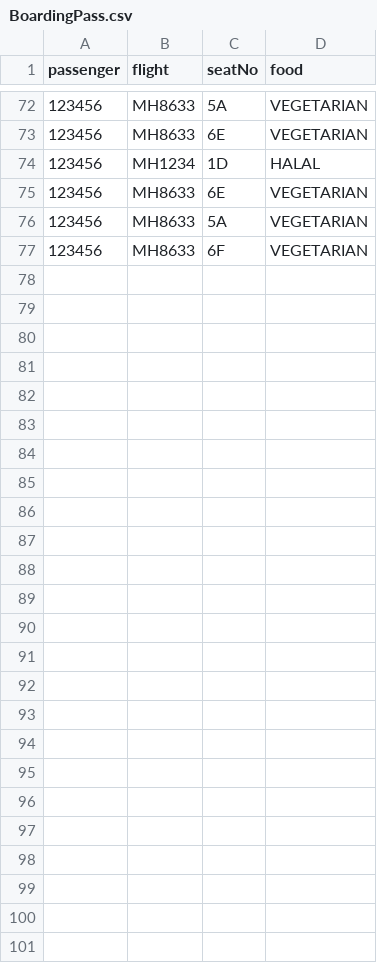
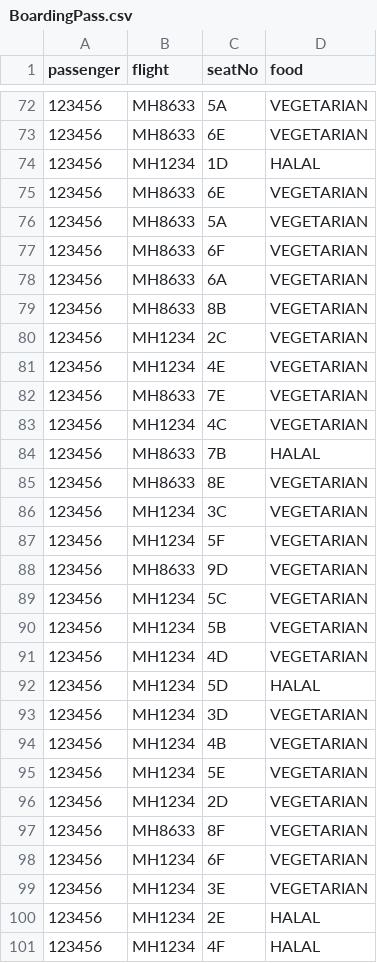
Before and after one commit to T-Atlas/EBU6304_G058_flight, a CSV file: src/main/resources/com/app/flight/data/csv/BoardingPass.csv, drawn as a sheet; only a part is shown, gaps mark what is left out; the diff names each change by its address in the sheet, - before the commit and + after, or states it on an @@ line.

```diff
--- a/src/main/resources/com/app/flight/data/csv/BoardingPass.csv
+++ b/src/main/resources/com/app/flight/data/csv/BoardingPass.csv
+row 78: 123456 | MH8633 | 6A | VEGETARIAN
+row 79: 123456 | MH8633 | 8B | VEGETARIAN
+row 80: 123456 | MH1234 | 2C | VEGETARIAN
+row 81: 123456 | MH1234 | 4E | VEGETARIAN
+row 82: 123456 | MH8633 | 7E | VEGETARIAN
+row 83: 123456 | MH1234 | 4C | VEGETARIAN
+row 84: 123456 | MH8633 | 7B | HALAL
+row 85: 123456 | MH8633 | 8E | VEGETARIAN
+row 86: 123456 | MH1234 | 3C | VEGETARIAN
+row 87: 123456 | MH1234 | 5F | VEGETARIAN
+row 88: 123456 | MH8633 | 9D | VEGETARIAN
+row 89: 123456 | MH1234 | 5C | VEGETARIAN
+row 90: 123456 | MH1234 | 5B | VEGETARIAN
+row 91: 123456 | MH1234 | 4D | VEGETARIAN
+row 92: 123456 | MH1234 | 5D | HALAL
+row 93: 123456 | MH1234 | 3D | VEGETARIAN
+row 94: 123456 | MH1234 | 4B | VEGETARIAN
+row 95: 123456 | MH1234 | 5E | VEGETARIAN
+row 96: 123456 | MH1234 | 2D | VEGETARIAN
+row 97: 123456 | MH8633 | 8F | VEGETARIAN
+row 98: 123456 | MH1234 | 6F | VEGETARIAN
+row 99: 123456 | MH1234 | 3E | VEGETARIAN
+row 100: 123456 | MH1234 | 2E | HALAL
+row 101: 123456 | MH1234 | 4F | HALAL
```
Also changed, not shown: src/main/resources/com/app/flight/data/csv/flightSeat/MH1234_2022-05-25.csv, src/main/resources/com/app/flight/data/csv/flightSeat/MH8633_2022-05-11.csv, 13 other files.
